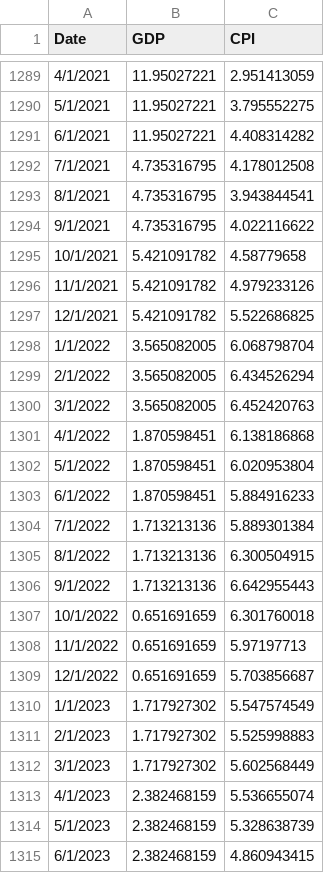
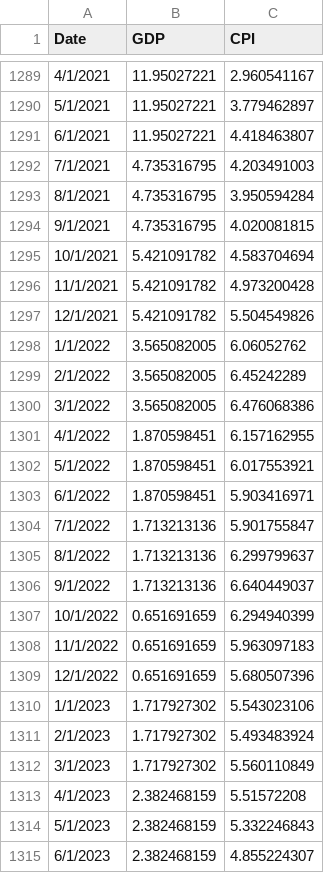
Before and after one commit to albe65/myRep, a CSV file: csv_vari/gdp+cpi.csv, drawn as a sheet; only a part is shown, gaps mark what is left out; the diff covers the shown part only.

```diff
--- a/csv_vari/gdp+cpi.csv
+++ b/csv_vari/gdp+cpi.csv
@@ -1289,27 +1289,27 @@ Date,GDP,CPI
-4/1/2021,11.95027221,2.951413059
-5/1/2021,11.95027221,3.795552275
-6/1/2021,11.95027221,4.408314282
-7/1/2021,4.735316795,4.178012508
-8/1/2021,4.735316795,3.943844541
-9/1/2021,4.735316795,4.022116622
-10/1/2021,5.421091782,4.58779658
-11/1/2021,5.421091782,4.979233126
-12/1/2021,5.421091782,5.522686825
-1/1/2022,3.565082005,6.068798704
-2/1/2022,3.565082005,6.434526294
-3/1/2022,3.565082005,6.452420763
-4/1/2022,1.870598451,6.138186868
-5/1/2022,1.870598451,6.020953804
-6/1/2022,1.870598451,5.884916233
-7/1/2022,1.713213136,5.889301384
-8/1/2022,1.713213136,6.300504915
-9/1/2022,1.713213136,6.642955443
-10/1/2022,0.651691659,6.301760018
-11/1/2022,0.651691659,5.97197713
-12/1/2022,0.651691659,5.703856687
-1/1/2023,1.717927302,5.547574549
-2/1/2023,1.717927302,5.525998883
-3/1/2023,1.717927302,5.602568449
-4/1/2023,2.382468159,5.536655074
-5/1/2023,2.382468159,5.328638739
-6/1/2023,2.382468159,4.860943415
+4/1/2021,11.95027221,2.960541167
+5/1/2021,11.95027221,3.779462897
+6/1/2021,11.95027221,4.418463807
+7/1/2021,4.735316795,4.203491003
+8/1/2021,4.735316795,3.950594284
+9/1/2021,4.735316795,4.020081815
+10/1/2021,5.421091782,4.583704694
+11/1/2021,5.421091782,4.973200428
+12/1/2021,5.421091782,5.504549826
+1/1/2022,3.565082005,6.06052762
+2/1/2022,3.565082005,6.45242289
+3/1/2022,3.565082005,6.476068386
+4/1/2022,1.870598451,6.157162955
+5/1/2022,1.870598451,6.017553921
+6/1/2022,1.870598451,5.903416971
+7/1/2022,1.713213136,5.901755847
+8/1/2022,1.713213136,6.299799637
+9/1/2022,1.713213136,6.640449037
+10/1/2022,0.651691659,6.294940399
+11/1/2022,0.651691659,5.963097183
+12/1/2022,0.651691659,5.680507396
+1/1/2023,1.717927302,5.543023106
+2/1/2023,1.717927302,5.493483924
+3/1/2023,1.717927302,5.560110849
+4/1/2023,2.382468159,5.51572208
+5/1/2023,2.382468159,5.332246843
+6/1/2023,2.382468159,4.855224307
```
Also changed, not shown: 7 added rows and 38 edited cells elsewhere in this file.
